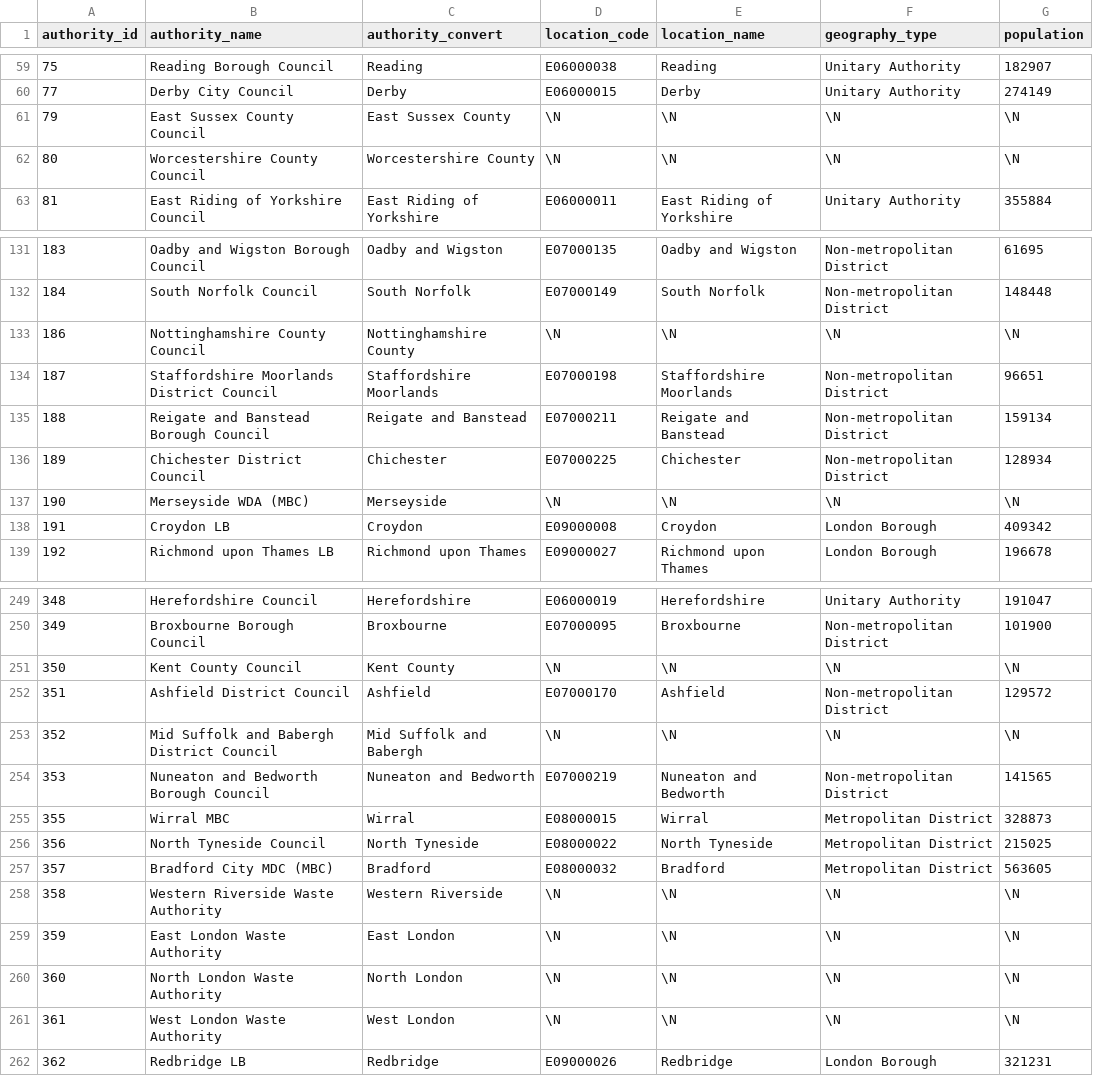
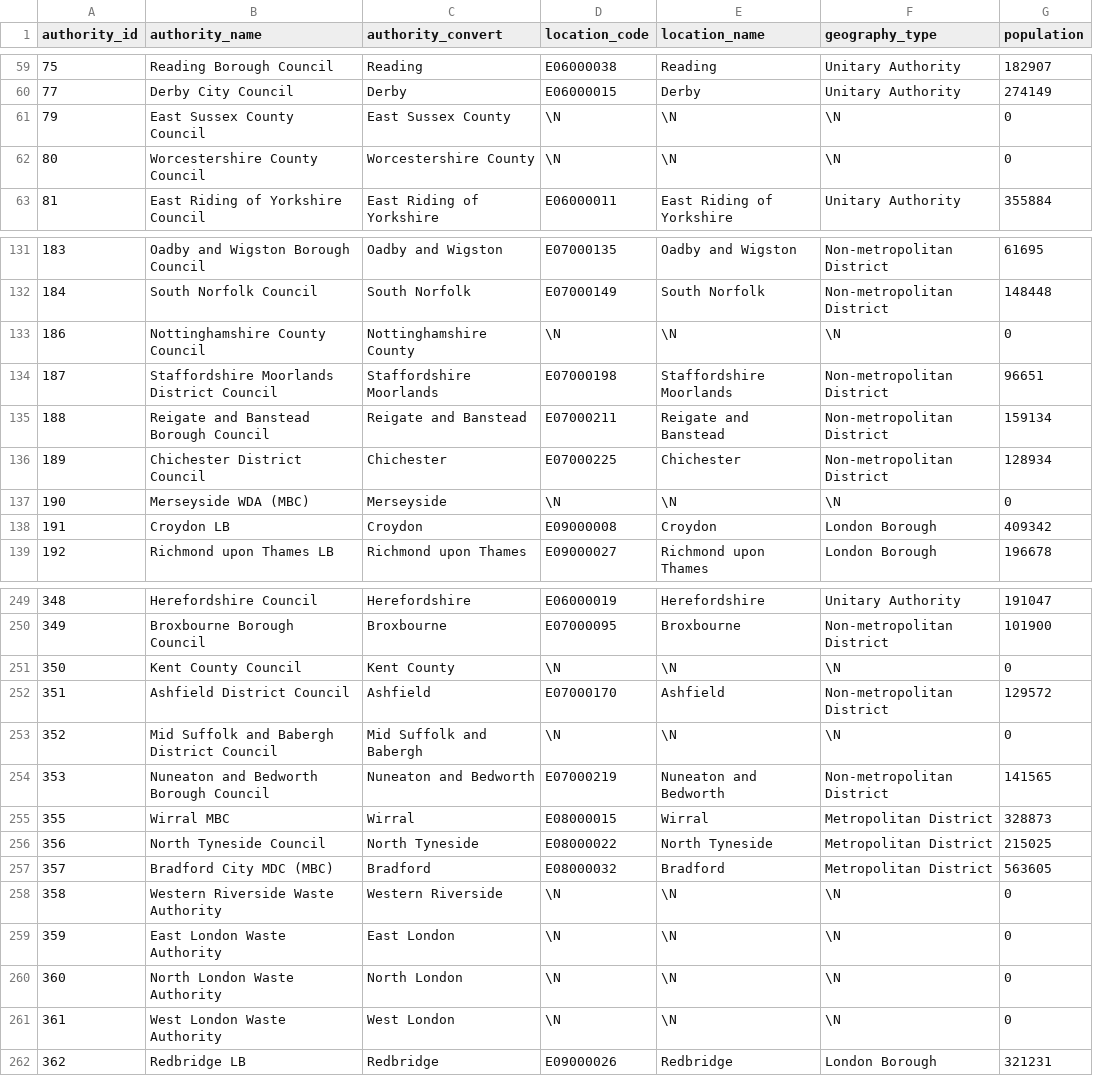
Before and after one commit to ddgg37/PlasticRecyclingProject, a CSV file: Datasets/ExportAuthorityLocationsLookup.csv, drawn as a sheet; only a part is shown, gaps mark what is left out; the diff covers the shown part only.

```diff
--- a/Datasets/ExportAuthorityLocationsLookup.csv
+++ b/Datasets/ExportAuthorityLocationsLookup.csv
@@ -60,4 +60,4 @@
 "77","Derby City Council","Derby","E06000015","Derby","Unitary Authority","274149"
-"79","East Sussex County Council","East Sussex County",\N,\N,\N,\N
-"80","Worcestershire County Council","Worcestershire County",\N,\N,\N,\N
+"79","East Sussex County Council","East Sussex County",\N,\N,\N,"0"
+"80","Worcestershire County Council","Worcestershire County",\N,\N,\N,"0"
 "81","East Riding of Yorkshire Council","East Riding of Yorkshire","E06000011","East Riding of Yorkshire","Unitary Authority","355884"
@@ -132,3 +132,3 @@
 "184","South Norfolk Council","South Norfolk","E07000149","South Norfolk","Non-metropolitan District","148448"
-"186","Nottinghamshire County Council","Nottinghamshire County",\N,\N,\N,\N
+"186","Nottinghamshire County Council","Nottinghamshire County",\N,\N,\N,"0"
 "187","Staffordshire Moorlands District Council","Staffordshire Moorlands","E07000198","Staffordshire Moorlands","Non-metropolitan District","96651"
@@ -136,3 +136,3 @@
 "189","Chichester District Council","Chichester","E07000225","Chichester","Non-metropolitan District","128934"
-"190","Merseyside WDA (MBC)","Merseyside",\N,\N,\N,\N
+"190","Merseyside WDA (MBC)","Merseyside",\N,\N,\N,"0"
 "191","Croydon LB","Croydon","E09000008","Croydon","London Borough","409342"
@@ -250,5 +250,5 @@
 "349","Broxbourne Borough Council","Broxbourne","E07000095","Broxbourne","Non-metropolitan District","101900"
-"350","Kent County Council","Kent County",\N,\N,\N,\N
+"350","Kent County Council","Kent County",\N,\N,\N,"0"
 "351","Ashfield District Council","Ashfield","E07000170","Ashfield","Non-metropolitan District","129572"
-"352","Mid Suffolk and Babergh District Council","Mid Suffolk and Babergh",\N,\N,\N,\N
+"352","Mid Suffolk and Babergh District Council","Mid Suffolk and Babergh",\N,\N,\N,"0"
 "353","Nuneaton and Bedworth Borough Council","Nuneaton and Bedworth","E07000219","Nuneaton and Bedworth","Non-metropolitan District","141565"
@@ -257,6 +257,6 @@
 "357","Bradford City MDC (MBC)","Bradford","E08000032","Bradford","Metropolitan District","563605"
-"358","Western Riverside Waste Authority","Western Riverside",\N,\N,\N,\N
-"359","East London Waste Authority","East London",\N,\N,\N,\N
-"360","North London Waste Authority","North London",\N,\N,\N,\N
-"361","West London Waste Authority","West London",\N,\N,\N,\N
+"358","Western Riverside Waste Authority","Western Riverside",\N,\N,\N,"0"
+"359","East London Waste Authority","East London",\N,\N,\N,"0"
+"360","North London Waste Authority","North London",\N,\N,\N,"0"
+"361","West London Waste Authority","West London",\N,\N,\N,"0"
 "362","Redbridge LB","Redbridge","E09000026","Redbridge","London Borough","321231"
```
Also changed, not shown: 19 edited cells elsewhere in this file, Datasets/ExportEnglandPopulationByAuthority2024.csv, 6 other files.
